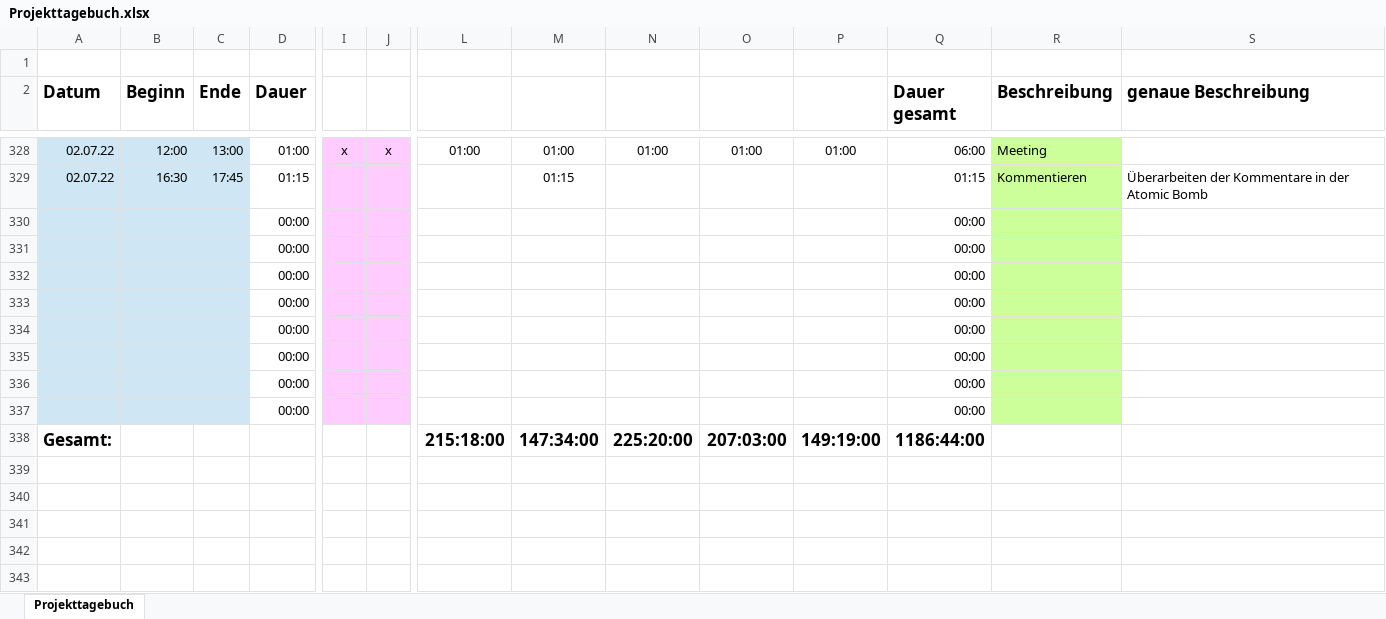
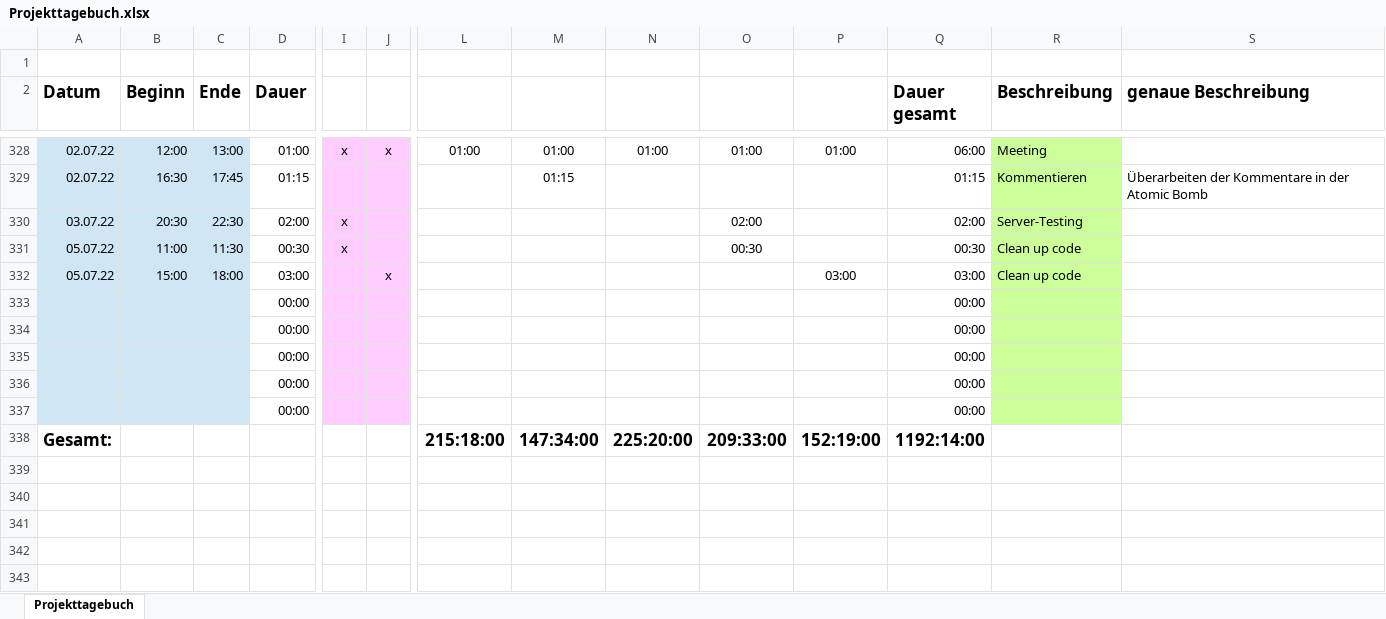
Before and after one commit to LeverageAlex/DuneRTS, an Excel workbook: Documentation/Projekttagebuch/Projekttagebuch.xlsx, sheet Projekttagebuch, drawn as a sheet; only a part is shown, gaps mark what is left out; values as stored, in another font and other column widths than the file's, no borders; charts and pictures not drawn; removed rows and columns are numbered as before the commit, all else as after; rows hold the shown columns only; the diff names each change by its address in the sheet, - before the commit and + after, or states it on an @@ line.

Commit message:
docs: updated Projekttagebuch

```diff
--- a/Documentation/Projekttagebuch/Projekttagebuch.xlsx (sheet Projekttagebuch)
+++ b/Documentation/Projekttagebuch/Projekttagebuch.xlsx (sheet Projekttagebuch)
+row 330: 03.07.22 | 20:30 | 22:30 | 02:00 | x |  |  |  |  | 02:00 |  | 02:00 | Server-Testing
+row 331: 05.07.22 | 11:00 | 11:30 | 00:30 | x |  |  |  |  | 00:30 |  | 00:30 | Clean up code
+row 332: 05.07.22 | 15:00 | 18:00 | 03:00 |  | x |  |  |  |  | 03:00 | 03:00 | Clean up code
-row 335:  |  |  | 00:00 |  |  |  |  |  |  |  | 00:00
-row 336:  |  |  | 00:00 |  |  |  |  |  |  |  | 00:00
-row 337:  |  |  | 00:00 |  |  |  |  |  |  |  | 00:00
-O338: 207:03:00
+O338: 209:33:00
-P338: 149:19:00
+P338: 152:19:00
-Q338 (Dauer gesamt): 1186:44:00
+Q338 (Dauer gesamt): 1192:14:00
```
Also changed, not shown: formulas that keep their value.
